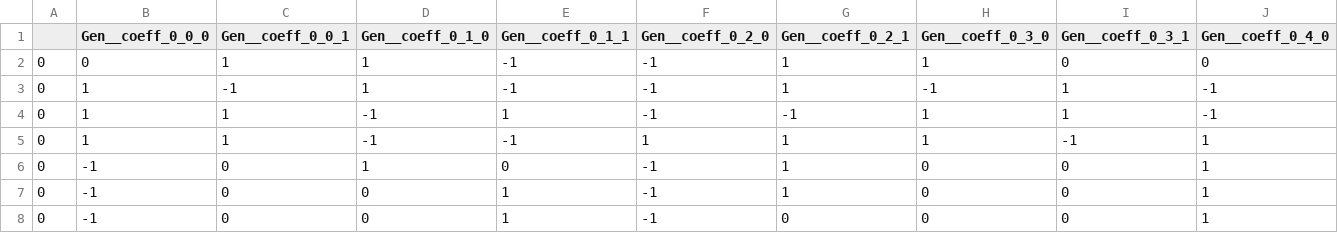
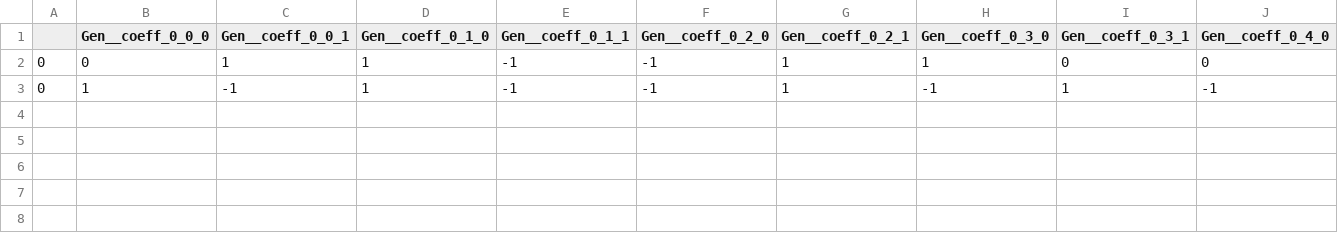
Before and after one commit to 108anup/ccmatic, a CSV file: logs/assumptions_that_fix_cca_and_include_loss/copa-ref_paced-util0.45.csv, drawn as a sheet; only a part is shown; rows hold the shown columns only; the diff names each change by its address in the sheet, - before the commit and + after, or states it on an @@ line.

```diff
--- a/logs/assumptions_that_fix_cca_and_include_loss/copa-ref_paced-util0.45.csv
+++ b/logs/assumptions_that_fix_cca_and_include_loss/copa-ref_paced-util0.45.csv
-row 4: 0 | 1 | 1 | -1 | 1 | -1 | -1 | 1 | 1 | -1
-row 5: 0 | 1 | 1 | -1 | -1 | 1 | 1 | 1 | -1 | 1
-row 6: 0 | -1 | 0 | 1 | 0 | -1 | 1 | 0 | 0 | 1
-row 7: 0 | -1 | 0 | 0 | 1 | -1 | 1 | 0 | 0 | 1
-row 8: 0 | -1 | 0 | 0 | 1 | -1 | 0 | 0 | 0 | 1
```
Also changed, not shown: logs/assumptions_that_fix_cca_and_include_loss/bbr-ref_paced-util0.1.csv, logs/assumptions_that_fix_cca_and_include_loss/bbr-ref_paced-util0.45.csv, 6 other files.
